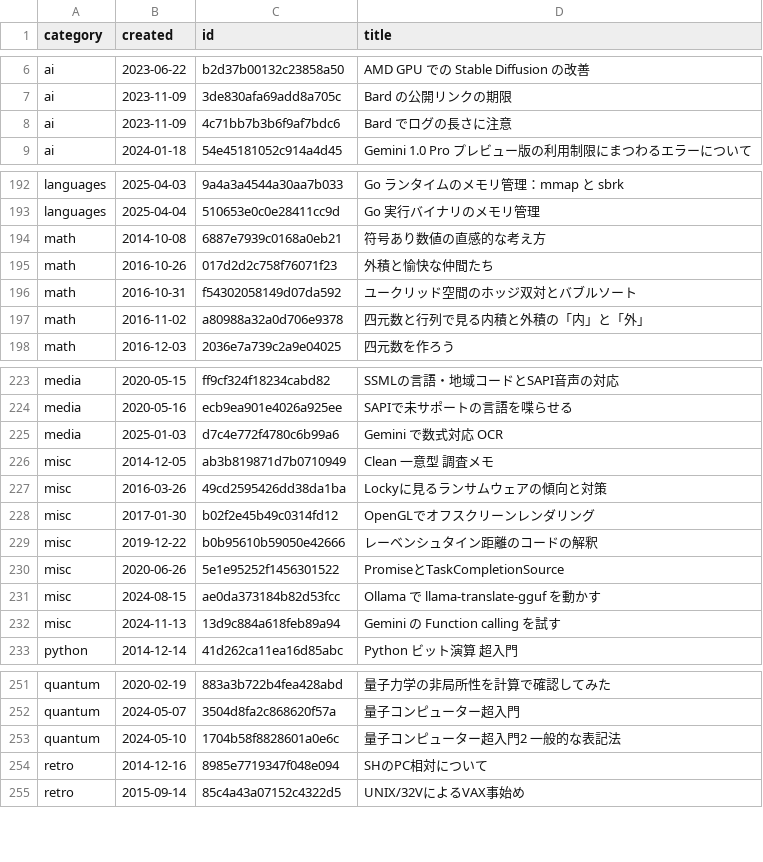
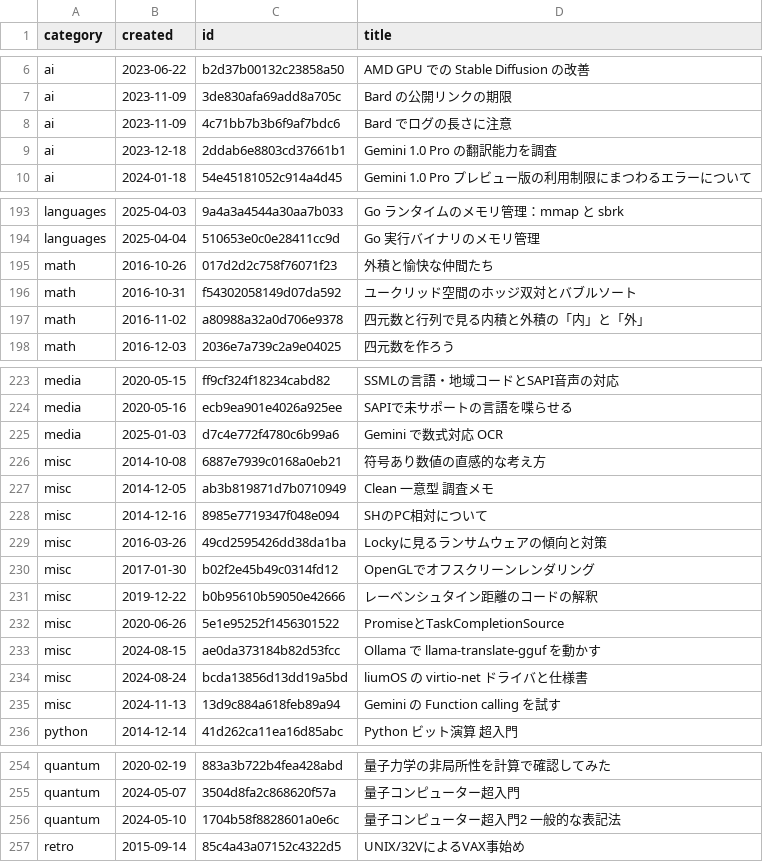
Before and after one commit to 7shi/qiita, a TSV file: articles.tsv, drawn as a sheet; only a part is shown, gaps mark what is left out; the diff covers the shown part only.

Commit message:
virtio・assembly・machine-translation・numericのカテゴリ分類を見直し

```diff
--- a/articles.tsv
+++ b/articles.tsv
@@ -8,2 +8,3 @@ ai	2023-11-09	3de830afa69add8a705c	Bard の公開リンクの期限
 ai	2023-11-09	4c71bb7b3b6f9af7bdc6	Bard でログの長さに注意
+ai	2023-12-18	2ddab6e8803cd37661b1	Gemini 1.0 Pro の翻訳能力を調査
 ai	2024-01-18	54e45181052c914a4d45	Gemini 1.0 Pro プレビュー版の利用制限にまつわるエラーについて
@@ -193,3 +194,2 @@ languages	2025-04-03	9a4a3a4544a30aa7b033	Go ランタイムのメモリ管理
 languages	2025-04-04	510653e0c0e28411cc9d	Go 実行バイナリのメモリ管理
-math	2014-10-08	6887e7939c0168a0eb21	符号あり数値の直感的な考え方
 math	2016-10-26	017d2d2c758f76071f23	外積と愉快な仲間たち
@@ -225,3 +225,5 @@ media	2020-05-16	ecb9ea901e4026a925ee	SAPIで未サポートの言語を喋ら
 media	2025-01-03	d7c4e772f4780c6b99a6	Gemini で数式対応 OCR
+misc	2014-10-08	6887e7939c0168a0eb21	符号あり数値の直感的な考え方
 misc	2014-12-05	ab3b819871d7b0710949	Clean 一意型 調査メモ
+misc	2014-12-16	8985e7719347f048e094	SHのPC相対について
 misc	2016-03-26	49cd2595426dd38da1ba	Lockyに見るランサムウェアの傾向と対策
@@ -231,2 +233,3 @@ misc	2020-06-26	5e1e95252f1456301522	PromiseとTaskCompletionSource
 misc	2024-08-15	ae0da373184b82d53fcc	Ollama で llama-translate-gguf を動かす
+misc	2024-08-24	bcda13856d13dd19a5bd	liumOS の virtio-net ドライバと仕様書
 misc	2024-11-13	13d9c884a618feb89a94	Gemini の Function calling を試す
@@ -253,3 +256,2 @@ quantum	2024-05-07	3504d8fa2c868620f57a	量子コンピューター超入門
 quantum	2024-05-10	1704b58f8828601a0e6c	量子コンピューター超入門2 一般的な表記法
-retro	2014-12-16	8985e7719347f048e094	SHのPC相対について
 retro	2015-09-14	85c4a43a07152c4322d5	UNIX/32VによるVAX事始め
```
Also changed, not shown: 2 removed rows elsewhere in this file, 2 other files.
